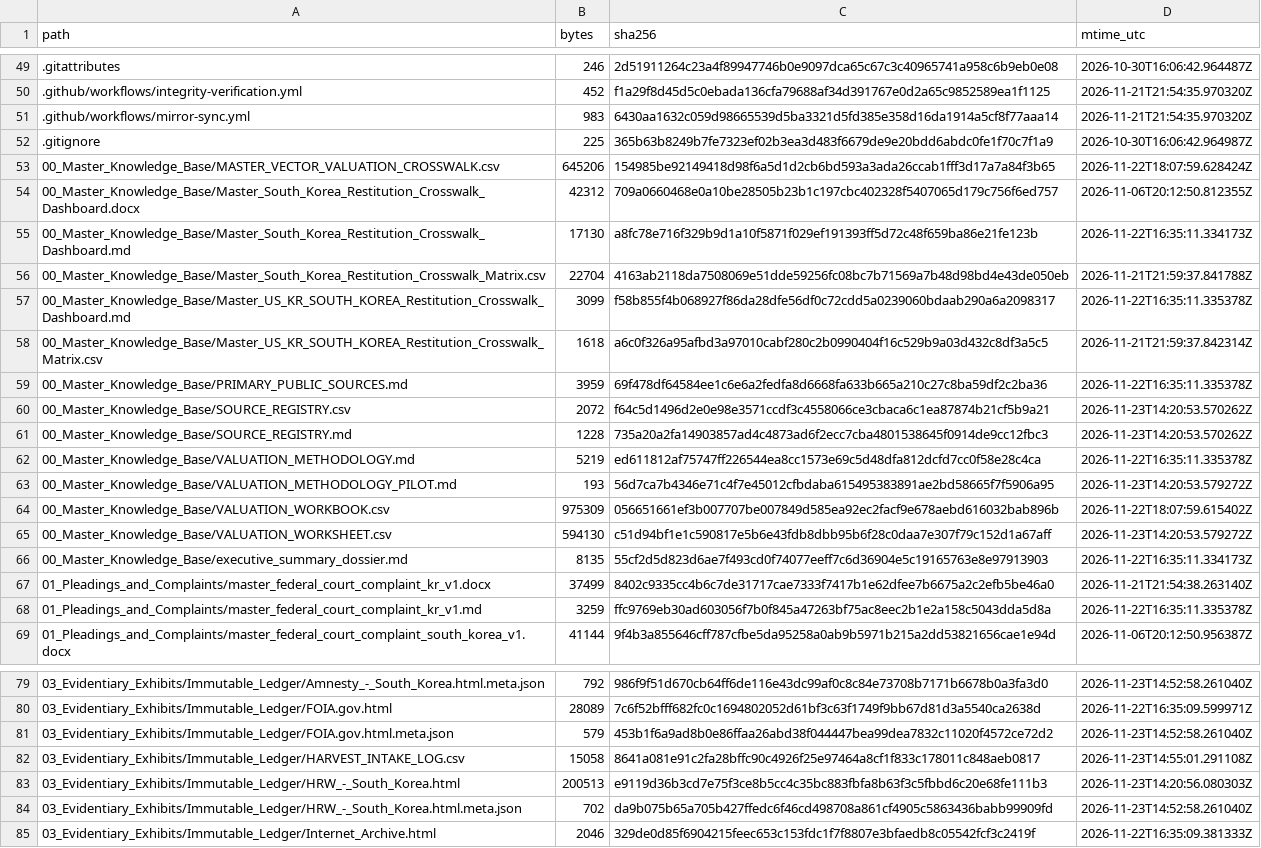
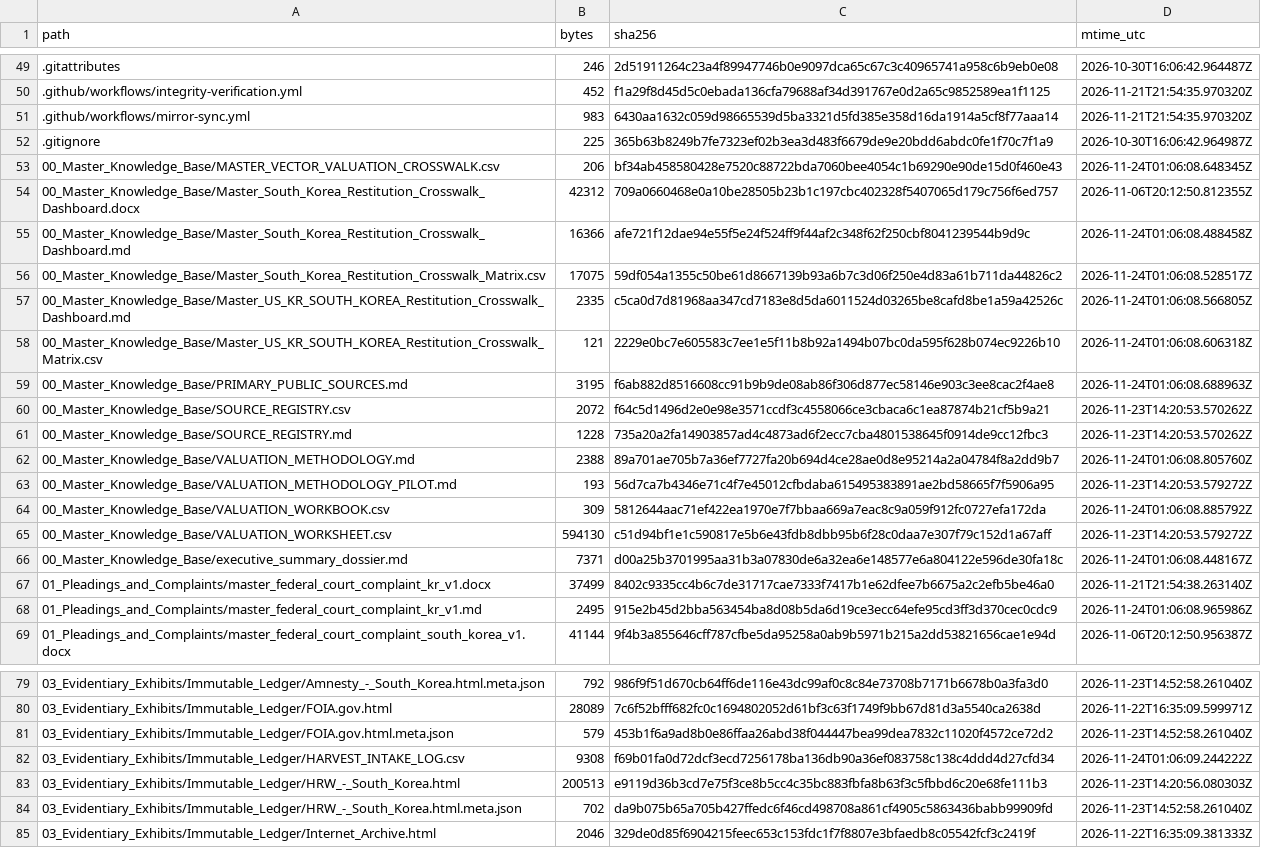
Before and after one commit to GlobalRestitutionAlliance/asia-us-kr-south-korea-master-litigation, a CSV file: 99_Archives_and_Manifests/MANIFEST_SHA256.csv, drawn as a sheet; only a part is shown, gaps mark what is left out; the diff covers the shown part only.

```diff
--- a/99_Archives_and_Manifests/MANIFEST_SHA256.csv
+++ b/99_Archives_and_Manifests/MANIFEST_SHA256.csv
@@ -52,18 +52,18 @@ path,bytes,sha256,mtime_utc
 .gitignore,225,365b63b8249b7fe7323ef02b3ea3d483f6679de9e20bdd6abdc0fe1f70c7f1a9,2026-10-30T16:06:42.964987Z
-00_Master_Knowledge_Base/MASTER_VECTOR_VALUATION_CROSSWALK.csv,645206,154985be92149418d98f6a5d1d2cb6bd593a3ada26ccab1fff3d17a7a84f3b65,2026-11-22T18:07:59.628424Z
+00_Master_Knowledge_Base/MASTER_VECTOR_VALUATION_CROSSWALK.csv,206,bf34ab458580428e7520c88722bda7060bee4054c1b69290e90de15d0f460e43,2026-11-24T01:06:08.648345Z
 00_Master_Knowledge_Base/Master_South_Korea_Restitution_Crosswalk_Dashboard.docx,42312,709a0660468e0a10be28505b23b1c197cbc402328f5407065d179c756f6ed757,2026-11-06T20:12:50.812355Z
-00_Master_Knowledge_Base/Master_South_Korea_Restitution_Crosswalk_Dashboard.md,17130,a8fc78e716f329b9d1a10f5871f029ef191393ff5d72c48f659ba86e21fe123b,2026-11-22T16:35:11.334173Z
-00_Master_Knowledge_Base/Master_South_Korea_Restitution_Crosswalk_Matrix.csv,22704,4163ab2118da7508069e51dde59256fc08bc7b71569a7b48d98bd4e43de050eb,2026-11-21T21:59:37.841788Z
-00_Master_Knowledge_Base/Master_US_KR_SOUTH_KOREA_Restitution_Crosswalk_Dashboard.md,3099,f58b855f4b068927f86da28dfe56df0c72cdd5a0239060bdaab290a6a2098317,2026-11-22T16:35:11.335378Z
-00_Master_Knowledge_Base/Master_US_KR_SOUTH_KOREA_Restitution_Crosswalk_Matrix.csv,1618,a6c0f326a95afbd3a97010cabf280c2b0990404f16c529b9a03d432c8df3a5c5,2026-11-21T21:59:37.842314Z
-00_Master_Knowledge_Base/PRIMARY_PUBLIC_SOURCES.md,3959,69f478df64584ee1c6e6a2fedfa8d6668fa633b665a210c27c8ba59df2c2ba36,2026-11-22T16:35:11.335378Z
+00_Master_Knowledge_Base/Master_South_Korea_Restitution_Crosswalk_Dashboard.md,16366,afe721f12dae94e55f5e24f524ff9f44af2c348f62f250cbf8041239544b9d9c,2026-11-24T01:06:08.488458Z
+00_Master_Knowledge_Base/Master_South_Korea_Restitution_Crosswalk_Matrix.csv,17075,59df054a1355c50be61d8667139b93a6b7c3d06f250e4d83a61b711da44826c2,2026-11-24T01:06:08.528517Z
+00_Master_Knowledge_Base/Master_US_KR_SOUTH_KOREA_Restitution_Crosswalk_Dashboard.md,2335,c5ca0d7d81968aa347cd7183e8d5da6011524d03265be8cafd8be1a59a42526c,2026-11-24T01:06:08.566805Z
+00_Master_Knowledge_Base/Master_US_KR_SOUTH_KOREA_Restitution_Crosswalk_Matrix.csv,121,2229e0bc7e605583c7ee1e5f11b8b92a1494b07bc0da595f628b074ec9226b10,2026-11-24T01:06:08.606318Z
+00_Master_Knowledge_Base/PRIMARY_PUBLIC_SOURCES.md,3195,f6ab882d8516608cc91b9b9de08ab86f306d877ec58146e903c3ee8cac2f4ae8,2026-11-24T01:06:08.688963Z
 00_Master_Knowledge_Base/SOURCE_REGISTRY.csv,2072,f64c5d1496d2e0e98e3571ccdf3c4558066ce3cbaca6c1ea87874b21cf5b9a21,2026-11-23T14:20:53.570262Z
 00_Master_Knowledge_Base/SOURCE_REGISTRY.md,1228,735a20a2fa14903857ad4c4873ad6f2ecc7cba4801538645f0914de9cc12fbc3,2026-11-23T14:20:53.570262Z
-00_Master_Knowledge_Base/VALUATION_METHODOLOGY.md,5219,ed611812af75747ff226544ea8cc1573e69c5d48dfa812dcfd7cc0f58e28c4ca,2026-11-22T16:35:11.335378Z
+00_Master_Knowledge_Base/VALUATION_METHODOLOGY.md,2388,89a701ae705b7a36ef7727fa20b694d4ce28ae0d8e95214a2a04784f8a2dd9b7,2026-11-24T01:06:08.805760Z
 00_Master_Knowledge_Base/VALUATION_METHODOLOGY_PILOT.md,193,56d7ca7b4346e71c4f7e45012cfbdaba615495383891ae2bd58665f7f5906a95,2026-11-23T14:20:53.579272Z
-00_Master_Knowledge_Base/VALUATION_WORKBOOK.csv,975309,056651661ef3b007707be007849d585ea92ec2facf9e678aebd616032bab896b,2026-11-22T18:07:59.615402Z
+00_Master_Knowledge_Base/VALUATION_WORKBOOK.csv,309,5812644aac71ef422ea1970e7f7bbaa669a7eac8c9a059f912fc0727efa172da,2026-11-24T01:06:08.885792Z
 00_Master_Knowledge_Base/VALUATION_WORKSHEET.csv,594130,c51d94bf1e1c590817e5b6e43fdb8dbb95b6f28c0daa7e307f79c152d1a67aff,2026-11-23T14:20:53.579272Z
-00_Master_Knowledge_Base/executive_summary_dossier.md,8135,55cf2d5d823d6ae7f493cd0f74077eeff7c6d36904e5c19165763e8e97913903,2026-11-22T16:35:11.334173Z
+00_Master_Knowledge_Base/executive_summary_dossier.md,7371,d00a25b3701995aa31b3a07830de6a32ea6e148577e6a804122e596de30fa18c,2026-11-24T01:06:08.448167Z
 01_Pleadings_and_Complaints/master_federal_court_complaint_kr_v1.docx,37499,8402c9335cc4b6c7de31717cae7333f7417b1e62dfee7b6675a2c2efb5be46a0,2026-11-21T21:54:38.263140Z
-01_Pleadings_and_Complaints/master_federal_court_complaint_kr_v1.md,3259,ffc9769eb30ad603056f7b0f845a47263bf75ac8eec2b1e2a158c5043dda5d8a,2026-11-22T16:35:11.335378Z
+01_Pleadings_and_Complaints/master_federal_court_complaint_kr_v1.md,2495,915e2b45d2bba563454ba8d08b5da6d19ce3ecc64efe95cd3ff3d370cec0cdc9,2026-11-24T01:06:08.965986Z
 01_Pleadings_and_Complaints/master_federal_court_complaint_south_korea_v1.docx,41144,9f4b3a855646cff787cfbe5da95258a0ab9b5971b215a2dd53821656cae1e94d,2026-11-06T20:12:50.956387Z
@@ -81,3 +81,3 @@ path,bytes,sha256,mtime_utc
 03_Evidentiary_Exhibits/Immutable_Ledger/FOIA.gov.html.meta.json,579,453b1f6a9ad8b0e86ffaa26abd38f044447bea99dea7832c11020f4572ce72d2,2026-11-23T14:52:58.261040Z
-03_Evidentiary_Exhibits/Immutable_Ledger/HARVEST_INTAKE_LOG.csv,15058,8641a081e91c2fa28bffc90c4926f25e97464a8cf1f833c178011c848aeb0817,2026-11-23T14:55:01.291108Z
+03_Evidentiary_Exhibits/Immutable_Ledger/HARVEST_INTAKE_LOG.csv,9308,f69b01fa0d72dcf3ecd7256178ba136db90a36ef083758c138c4ddd4d27cfd34,2026-11-24T01:06:09.244222Z
 03_Evidentiary_Exhibits/Immutable_Ledger/HRW_-_South_Korea.html,200513,e9119d36b3cd7e75f3ce8b5cc4c35bc883fbfa8b63f3c5fbbd6c20e68fe111b3,2026-11-23T14:20:56.080303Z
```
Also changed, not shown: 42 edited cells elsewhere in this file, 00_Master_Knowledge_Base/Master_South_Korea_Restitution_Crosswalk_Matrix.csv, 03_Evidentiary_Exhibits/Immutable_Ledger/HARVEST_INTAKE_LOG.csv, 23 other files.
